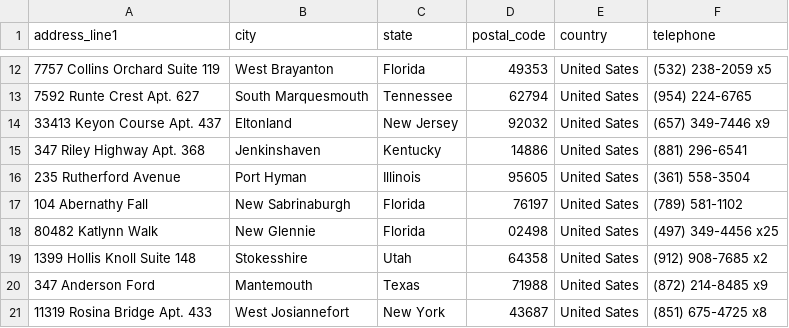
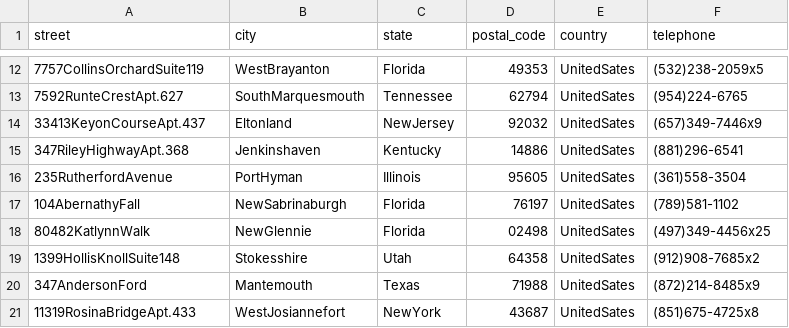
Before and after one commit to Northermata2387/wholesale-herb-site, a CSV file: data/address.csv, drawn as a sheet; only a part is shown, gaps mark what is left out; the diff covers the shown part only.

```diff
--- a/data/address.csv
+++ b/data/address.csv
@@ -1 +1 @@
-address_line1, city, state, postal_code, country, telephone
+street,city,state,postal_code,country,telephone
@@ -12,10 +12,10 @@ address_line1, city, state, postal_code, country, telephone
-7757 Collins Orchard Suite 119,West Brayanton,Florida,49353,United Sates,(532) 238-2059 x5
-7592 Runte Crest Apt. 627,South Marquesmouth,Tennessee,62794,United Sates,(954) 224-6765
-33413 Keyon Course Apt. 437,Eltonland,New Jersey,92032,United Sates,(657) 349-7446 x9
-347 Riley Highway Apt. 368,Jenkinshaven,Kentucky,14886,United Sates,(881) 296-6541
-235 Rutherford Avenue,Port Hyman,Illinois,95605,United Sates,(361) 558-3504
-104 Abernathy Fall,New Sabrinaburgh,Florida,76197,United Sates,(789) 581-1102
-80482 Katlynn Walk,New Glennie,Florida,02498,United Sates,(497) 349-4456 x25
-1399 Hollis Knoll Suite 148,Stokesshire,Utah,64358,United Sates,(912) 908-7685 x2
-347 Anderson Ford,Mantemouth,Texas,71988,United Sates,(872) 214-8485 x9
-11319 Rosina Bridge Apt. 433,West Josiannefort,New York,43687,United Sates,(851) 675-4725 x8
+7757CollinsOrchardSuite119,WestBrayanton,Florida,49353,UnitedSates,(532)238-2059x5
+7592RunteCrestApt.627,SouthMarquesmouth,Tennessee,62794,UnitedSates,(954)224-6765
+33413KeyonCourseApt.437,Eltonland,NewJersey,92032,UnitedSates,(657)349-7446x9
+347RileyHighwayApt.368,Jenkinshaven,Kentucky,14886,UnitedSates,(881)296-6541
+235RutherfordAvenue,PortHyman,Illinois,95605,UnitedSates,(361)558-3504
+104AbernathyFall,NewSabrinaburgh,Florida,76197,UnitedSates,(789)581-1102
+80482KatlynnWalk,NewGlennie,Florida,02498,UnitedSates,(497)349-4456x25
+1399HollisKnollSuite148,Stokesshire,Utah,64358,UnitedSates,(912)908-7685x2
+347AndersonFord,Mantemouth,Texas,71988,UnitedSates,(872)214-8485x9
+11319RosinaBridgeApt.433,WestJosiannefort,NewYork,43687,UnitedSates,(851)675-4725x8
```
Also changed, not shown: 41 edited cells elsewhere in this file, data/users.csv, 16 other files.
